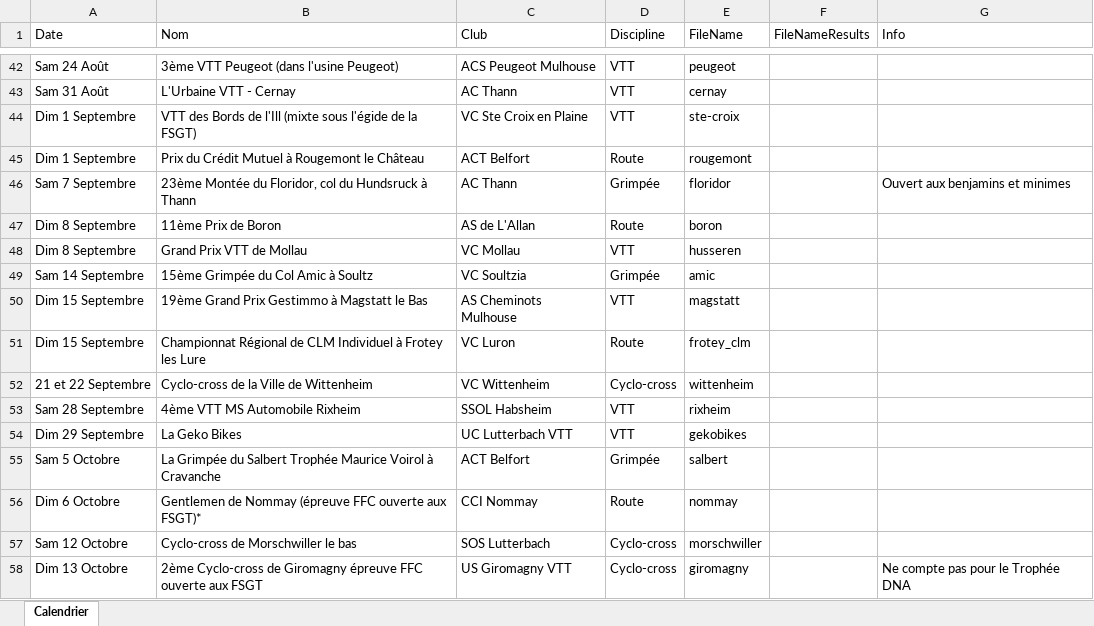
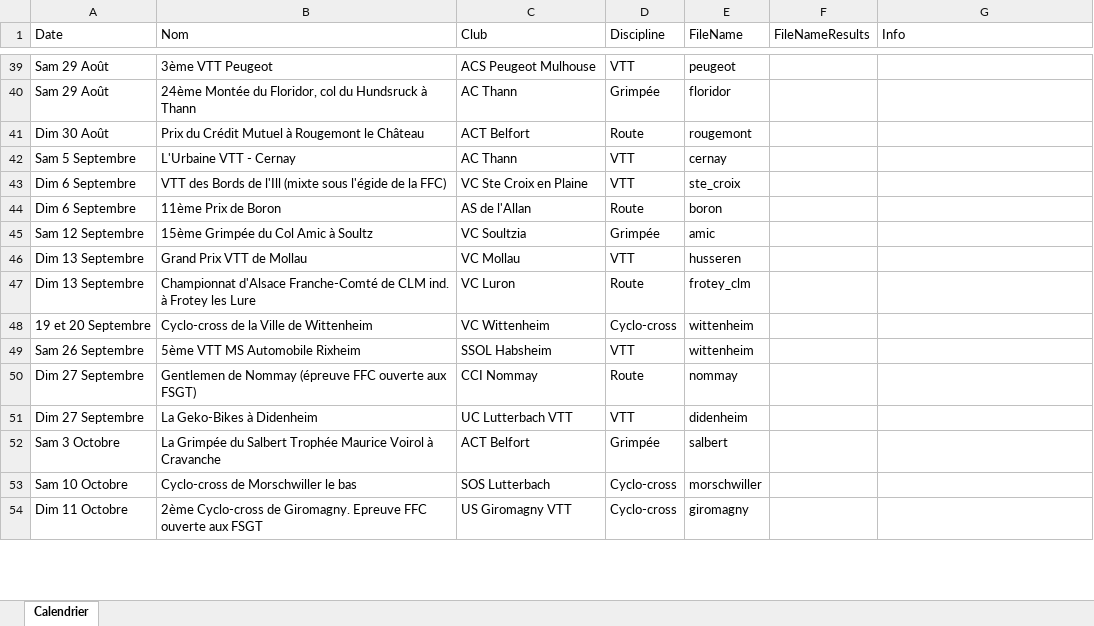
Before and after one commit to FlorianKohler/68-FSGT-Cyclisme-Alsace, an Excel workbook: Calendrier.xlsx, sheet Calendrier, drawn as a sheet; only a part is shown, gaps mark what is left out; values as stored, in another font and other column widths than the file's, no borders; removed rows and columns are numbered as before the commit, all else as after; the diff covers the shown part only; the diff names each change by its address in the sheet, - before the commit and + after, or states it on an @@ line.

Commit message:
Calendrier 2020!

```diff
--- a/Calendrier.xlsx (sheet Calendrier)
+++ b/Calendrier.xlsx (sheet Calendrier)
-A39 (Date): Sam 24 Août
+A39 (Date): Sam 29 Août
-B39 (Nom): 3ème VTT Peugeot (dans l'usine Peugeot)
+B39 (Nom): 3ème VTT Peugeot
+row 40: Sam 29 Août | 24ème Montée du Floridor, col du Hundsruck à Thann | AC Thann | Grimpée | floridor
+row 41: Dim 30 Août | Prix du Crédit Mutuel à Rougemont le Château | ACT Belfort | Route | rougemont
-A42 (Date): Sam 31 Août
+A42 (Date): Sam 5 Septembre
-A43 (Date): Dim 1 Septembre
+A43 (Date): Dim 6 Septembre
-B43 (Nom): …de la FSGT)
+B43 (Nom): …de la FFC)
-E43 (FileName): ste-croix
+E43 (FileName): ste_croix
-row 45: Dim 1 Septembre | Prix du Crédit Mutuel à Rougemont le Château | ACT Belfort | Route | rougemont
-row 46: Sam 7 Septembre | 23ème Montée du Floridor, col du Hundsruck à Thann | AC Thann | Grimpée | floridor |  | Ouvert aux benjamins et minimes
-A44 (Date): Dim 8 Septembre
+A44 (Date): Dim 6 Septembre
-C44 (Club): AS de L'Allan
+C44 (Club): AS de l'Allan
-row 48: Dim 8 Septembre | Grand Prix VTT de Mollau | VC Mollau | VTT | husseren
-A45 (Date): Sam 14 Septembre
+A45 (Date): Sam 12 Septembre
-row 50: Dim 15 Septembre | 19ème Grand Prix Gestimmo à Magstatt le Bas | AS Cheminots Mulhouse | VTT | magstatt
+row 46: Dim 13 Septembre | Grand Prix VTT de Mollau | VC Mollau | VTT | husseren
-A47 (Date): Dim 15 Septembre
+A47 (Date): Dim 13 Septembre
-B47 (Nom): Championnat Régional de CLM Individuel à Frotey…
+B47 (Nom): Championnat d'Alsace Franche-Comté de CLM ind. à Frotey…
-A48 (Date): 21 et 22 Septembre
+A48 (Date): 19 et 20 Septembre
-A49 (Date): Sam 28 Septembre
+A49 (Date): Sam 26 Septembre
-B49 (Nom): 4ème VTT MS Automobile Rixheim
+B49 (Nom): 5ème VTT MS Automobile Rixheim
-E49 (FileName): rixheim
+E49 (FileName): wittenheim
+row 50: Dim 27 Septembre | Gentlemen de Nommay (épreuve FFC ouverte aux FSGT) | CCI Nommay | Route | nommay
-A51 (Date): Dim 29 Septembre
+A51 (Date): Dim 27 Septembre
-B51 (Nom): La Geko Bikes
+B51 (Nom): La Geko-Bikes à Didenheim
-E51 (FileName): gekobikes
+E51 (FileName): didenheim
-A52 (Date): Sam 5 Octobre
+A52 (Date): Sam 3 Octobre
-row 56: Dim 6 Octobre | Gentlemen de Nommay (épreuve FFC ouverte aux FSGT)* | CCI Nommay | Route | nommay
-A53 (Date): Sam 12 Octobre
+A53 (Date): Sam 10 Octobre
-A54 (Date): Dim 13 Octobre
+A54 (Date): Dim 11 Octobre
-B54 (Nom): …Cyclo-cross de Giromagny épreuve FFC ouverte…
+B54 (Nom): …Cyclo-cross de Giromagny. Epreuve FFC ouverte…
-G54 (Info): Ne compte pas pour le Trophée DNA
+G54 (Info): (empty)
```
Also changed, not shown: 18 added rows, 22 removed rows and 40 edited cells elsewhere in this sheet, 9 other files.
